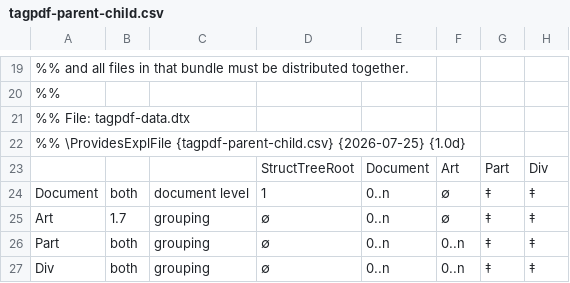
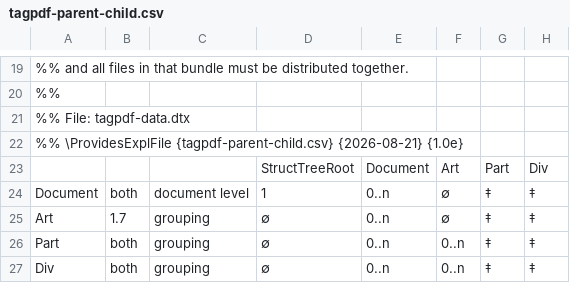
Before and after one commit to latex3/latex2e, a CSV file: texmf/tex/latex/tagpdf/tagpdf-parent-child.csv, drawn as a sheet; only a part is shown, gaps mark what is left out; the diff names each change by its address in the sheet, - before the commit and + after, or states it on an @@ line.

```diff
--- a/texmf/tex/latex/tagpdf/tagpdf-parent-child.csv
+++ b/texmf/tex/latex/tagpdf/tagpdf-parent-child.csv
-A22: …\ProvidesExplFile {tagpdf-parent-child.csv} {2026-07-25} {1.0d}
+A22: …\ProvidesExplFile {tagpdf-parent-child.csv} {2026-08-21} {1.0e}
```
Also changed, not shown: texmf/tex/latex/tagpdf/tagpdf-parent-child-2.csv, 14 other files.
